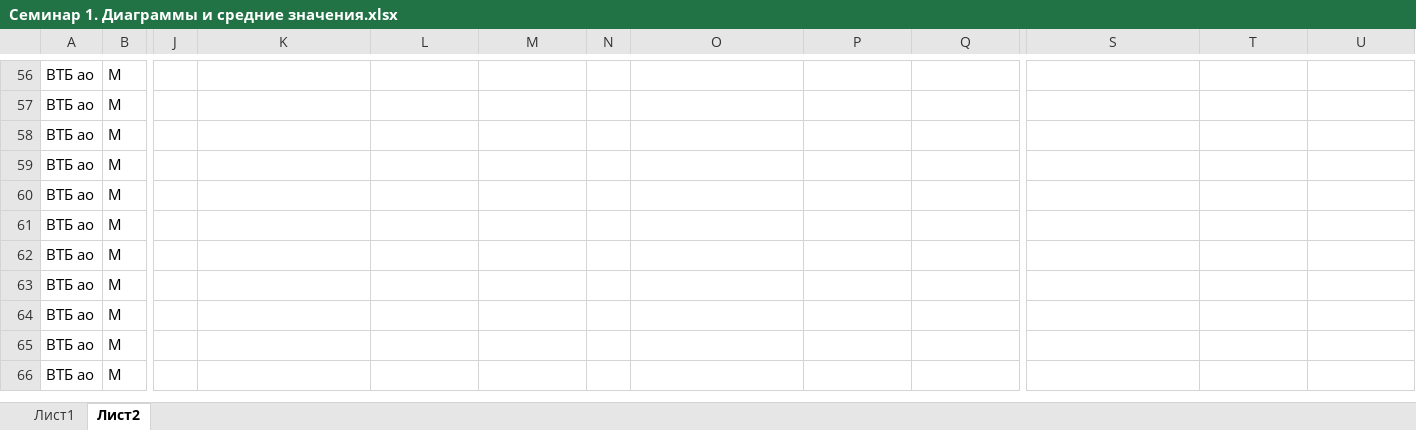
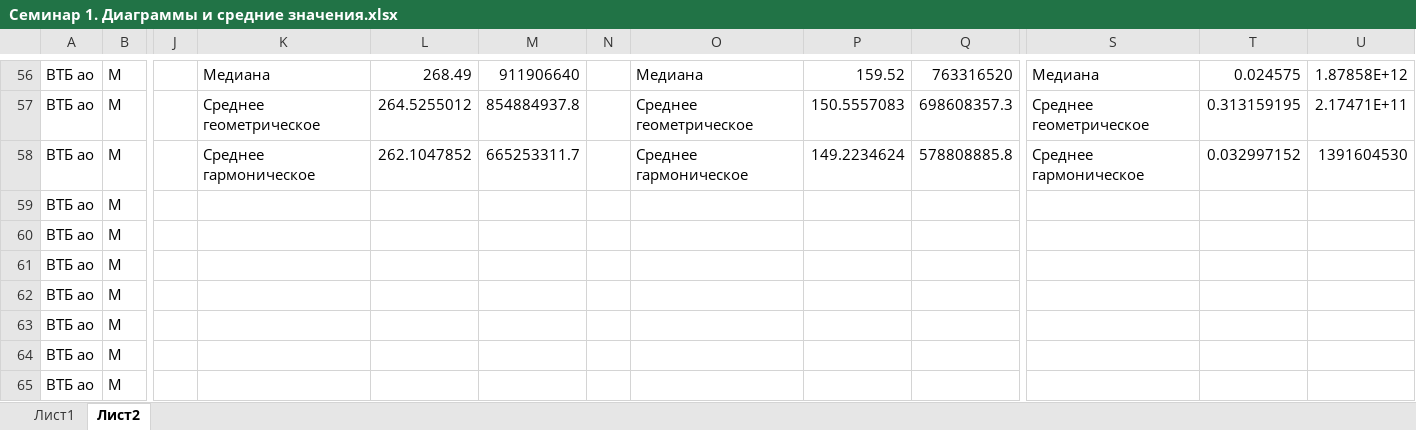
Before and after one commit to AknasMacefg/ITiABD, an Excel workbook: ОДиМТР/Семинар 1. Диаграммы и средние значения.xlsx, sheet Лист2, drawn as a sheet; only a part is shown, gaps mark what is left out; the shorter side is filled out with more unchanged rows; values as stored, in another font and other column widths than the file's, no borders; charts and pictures not drawn; the diff covers the shown part only; the diff names each change by its address in the sheet, - before the commit and + after, or states it on an @@ line.

```diff
--- a/ОДиМТР/Семинар 1. Диаграммы и средние значения.xlsx (sheet Лист2)
+++ b/ОДиМТР/Семинар 1. Диаграммы и средние значения.xlsx (sheet Лист2)
-K56: (empty)
+K56: Медиана
-L56: (empty)
+L56: 268.49
-M56: (empty)
+M56: 911906640
-O56: (empty)
+O56: Медиана
-P56: (empty)
+P56: 159.52
-Q56: (empty)
+Q56: 763316520
-S56: (empty)
+S56: Медиана
-T56: (empty)
+T56: 0.024575
-U56: (empty)
+U56: 1.87858E+12
-K57: (empty)
+K57: Среднее геометрическое
-L57: (empty)
+L57: 264.5255012
-M57: (empty)
+M57: 854884937.8
-O57: (empty)
+O57: Среднее геометрическое
-P57: (empty)
+P57: 150.5557083
-Q57: (empty)
+Q57: 698608357.3
-S57: (empty)
+S57: Среднее геометрическое
-T57: (empty)
+T57: 0.313159195
-U57: (empty)
+U57: 2.17471E+11
-K58: (empty)
+K58: Среднее гармоническое
-L58: (empty)
+L58: 262.1047852
-M58: (empty)
+M58: 665253311.7
-O58: (empty)
+O58: Среднее гармоническое
-P58: (empty)
+P58: 149.2234624
-Q58: (empty)
+Q58: 578808885.8
-S58: (empty)
+S58: Среднее гармоническое
-T58: (empty)
+T58: 0.032997152
-U58: (empty)
+U58: 1391604530
```
Also changed, not shown: 1 added row, 1 removed row, 27 edited cells and merged cells elsewhere in this sheet, sheet Лист1, formulas that keep their value, charts or pictures.
